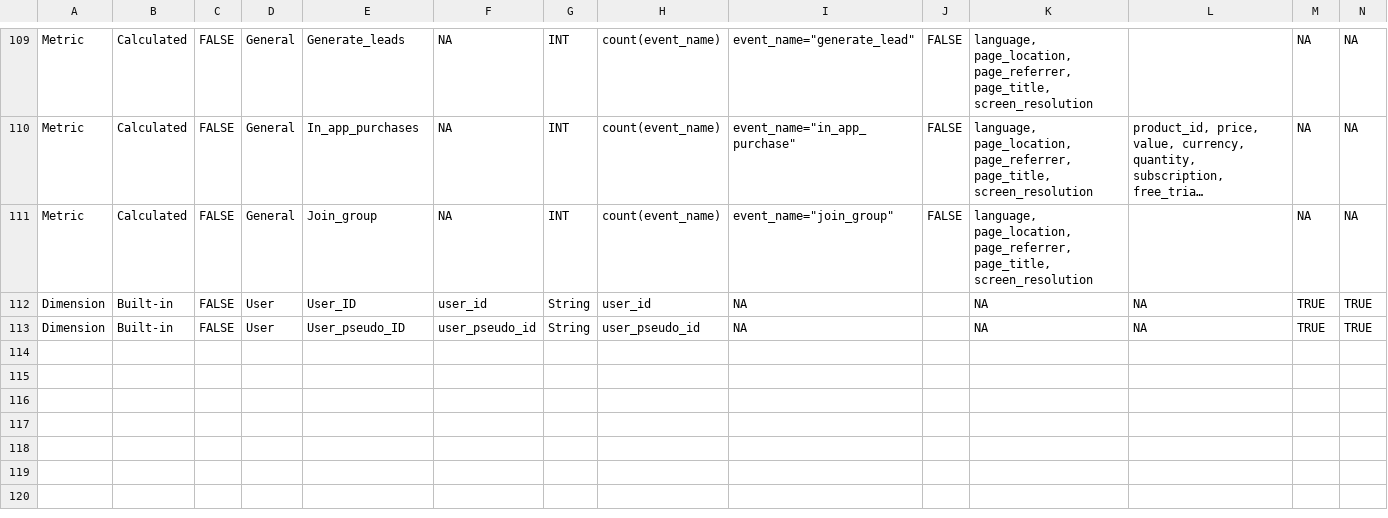
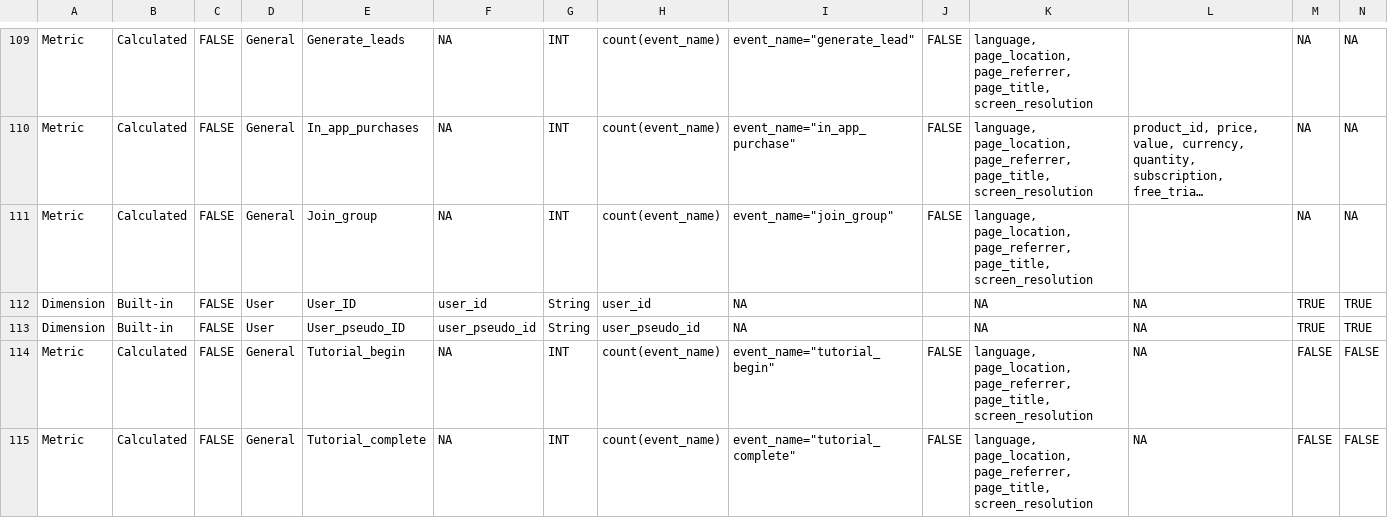
Before and after one commit to Trafikant/GA4BQ_P, a CSV file: GA4BQ_P.csv, drawn as a sheet; only a part is shown, gaps mark what is left out; long unchanged cells end in …; rows hold the shown columns only; the diff names each change by its address in the sheet, - before the commit and + after, or states it on an @@ line.

Commit message:
Update GA4BQ_P.csv

```diff
--- a/GA4BQ_P.csv
+++ b/GA4BQ_P.csv
+row 114: Metric | Calculated | FALSE | General | Tutorial_begin | NA | INT | count(event_name) | event_name="tutorial_begin" | FALSE | language, page_location, page_referrer, page_title, screen_resolution | NA | FALSE | FALSE
+row 115: Metric | Calculated | FALSE | General | Tutorial_complete | NA | INT | count(event_name) | event_name="tutorial_complete" | FALSE | language, page_location, page_referrer, page_title, screen_resolution | NA | FALSE | FALSE
```
